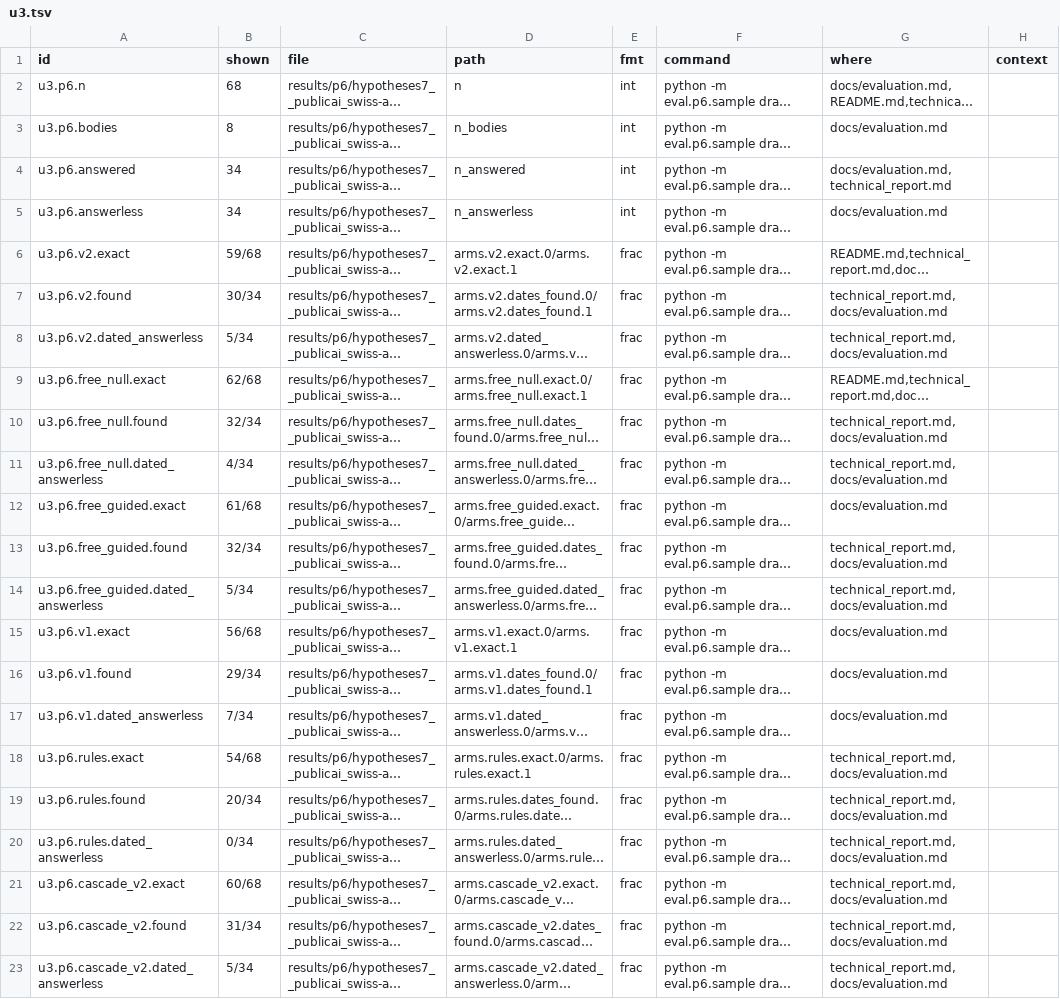
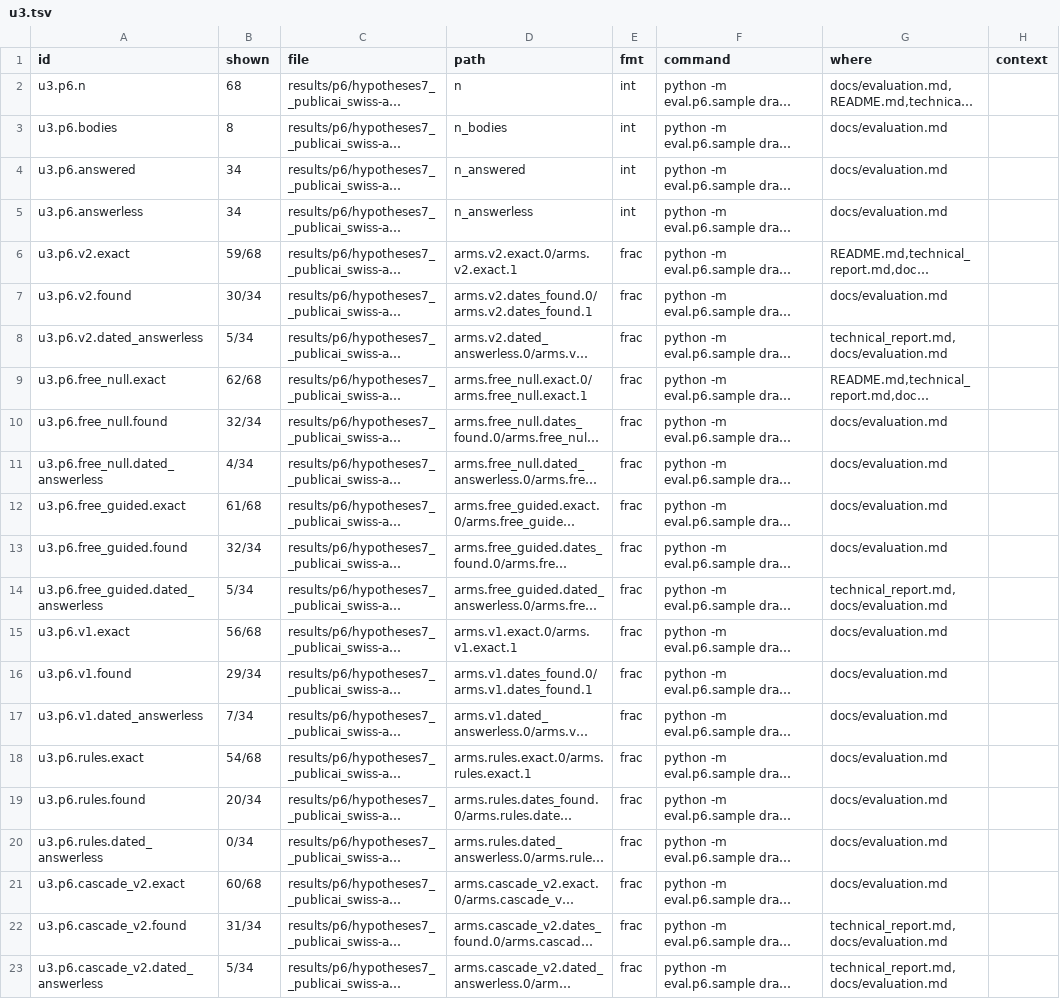
Before and after one commit to mi11ione/gegenprobe, a TSV file: track_2a/claims.d/u3.tsv, drawn as a sheet; only a part is shown; long unchanged cells end in …; the diff covers the shown part only; the diff names each change by its address in the sheet, - before the commit and + after, or states it on an @@ line.

```diff
--- a/track_2a/claims.d/u3.tsv
+++ b/track_2a/claims.d/u3.tsv
-G4 (where): docs/evaluation.md,technical_report.md
+G4 (where): docs/evaluation.md
-G7 (where): technical_report.md,docs/evaluation.md
+G7 (where): docs/evaluation.md
-G10:G11 (where): technical_report.md,docs/evaluation.md
+G10:G11 (where): docs/evaluation.md
-G13 (where): technical_report.md,docs/evaluation.md
+G13 (where): docs/evaluation.md
-G18:G21 (where): technical_report.md,docs/evaluation.md
+G18:G21 (where): docs/evaluation.md
```
Also changed, not shown: 3 edited cells elsewhere in this file, track_2a/claims.d/r10.tsv, track_2a/claims.d/r14.tsv, 37 other files.
